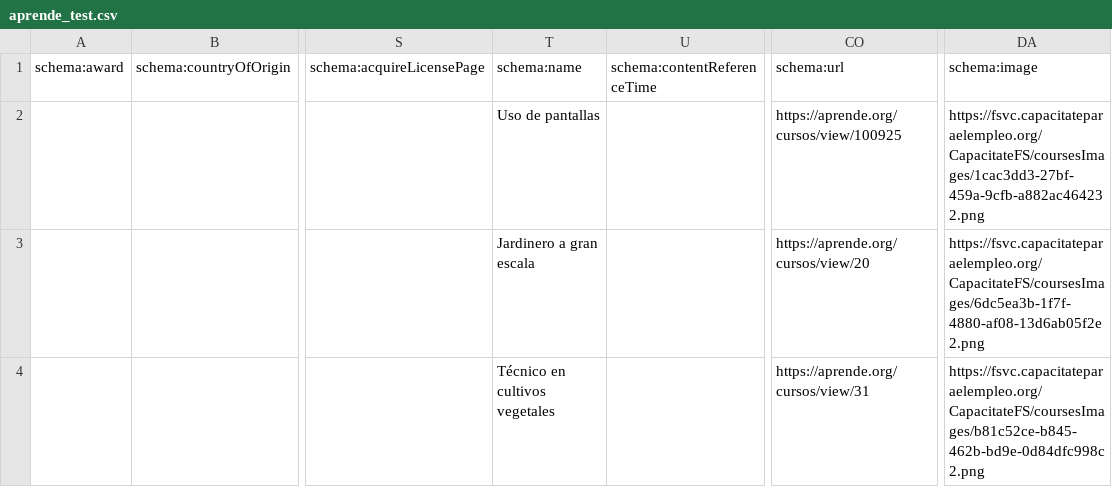
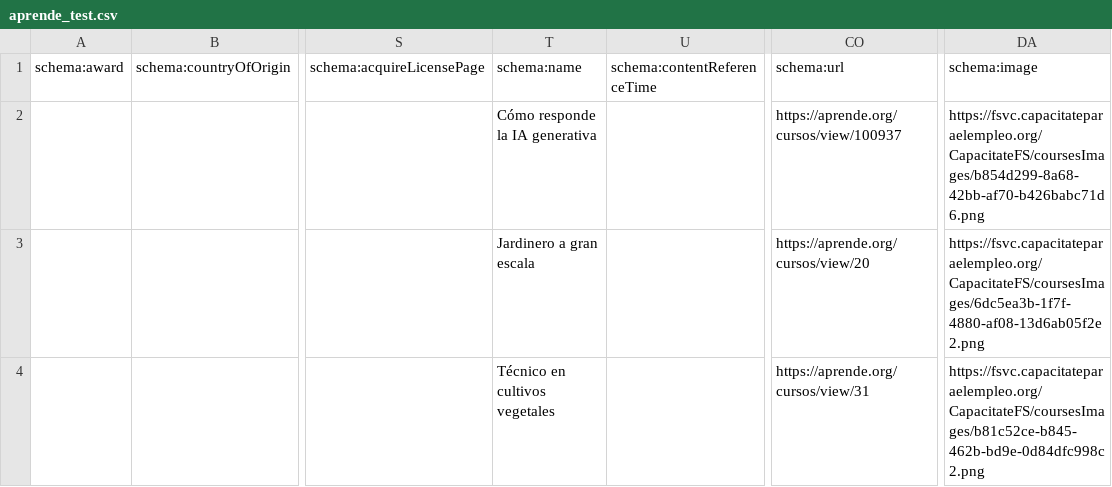
Before and after one commit to eddiebardad/cursos, a CSV file: aprende_test.csv, drawn as a sheet; only a part is shown, gaps mark what is left out; the diff names each change by its address in the sheet, - before the commit and + after, or states it on an @@ line.

```diff
--- a/aprende_test.csv
+++ b/aprende_test.csv
-T2: Uso de pantallas
+T2: Cómo responde la IA generativa
-CO2: https://aprende.org/cursos/view/100925
+CO2: https://aprende.org/cursos/view/100937
-DA2: https://fsvc.capacitateparaelempleo.org/CapacitateFS/coursesImages/1cac3dd3-27bf-459a-9cfb-a882ac464232.png
+DA2: https://fsvc.capacitateparaelempleo.org/CapacitateFS/coursesImages/b854d299-8a68-42bb-af70-b426babc71d6.png
```
Also changed, not shown: 3 other files.
